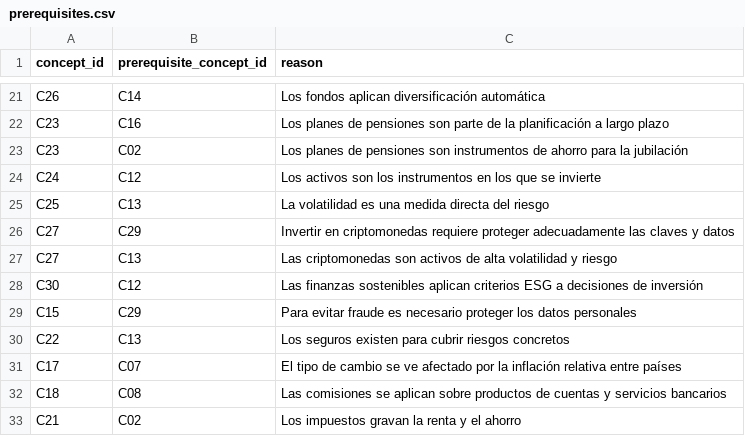
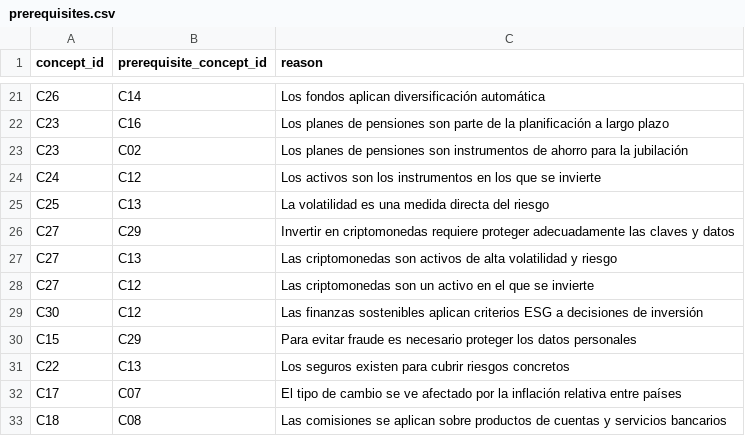
Before and after one commit to MariaVeronicaR/recomendador-educacion-financiera, a CSV file: data/prerequisites.csv, drawn as a sheet; only a part is shown, gaps mark what is left out; the shorter side is filled out with more unchanged rows.

```diff
--- a/data/prerequisites.csv
+++ b/data/prerequisites.csv
@@ -27,2 +27,3 @@ C27,C29,Invertir en criptomonedas requiere proteger adecuadamente las claves y d
 C27,C13,Las criptomonedas son activos de alta volatilidad y riesgo
+C27,C12,Las criptomonedas son un activo en el que se invierte
 C30,C12,Las finanzas sostenibles aplican criterios ESG a decisiones de inversión
```
Also changed, not shown: data/content_concept_map.csv.
